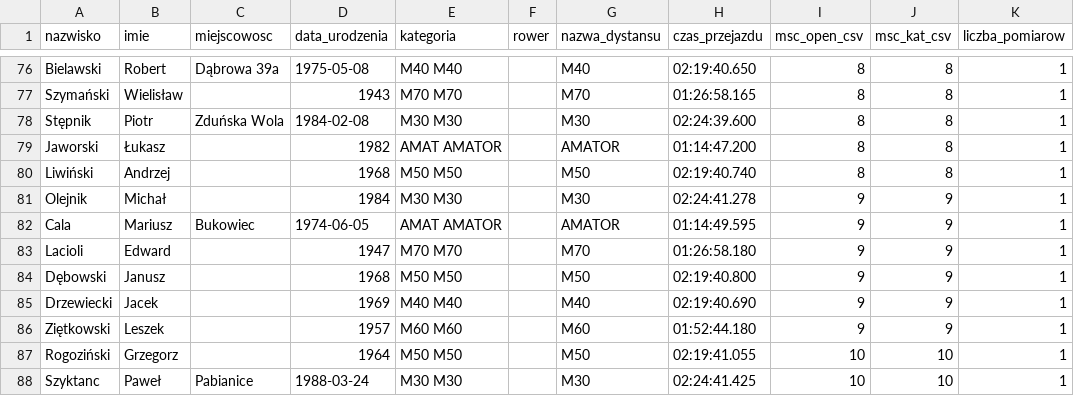
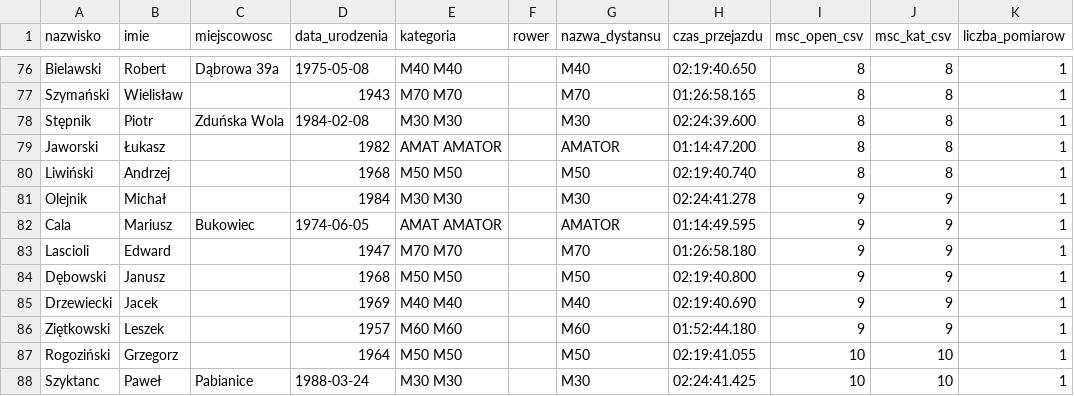
Before and after one commit to nargatte/ntime, a CSV file: NTime/AdminView/Resources/Wyniki z pomiarami Aleksandrow.csv, drawn as a sheet; only a part is shown, gaps mark what is left out; the diff names each change by its address in the sheet, - before the commit and + after, or states it on an @@ line.

```diff
--- a/NTime/AdminView/Resources/Wyniki z pomiarami Aleksandrow.csv
+++ b/NTime/AdminView/Resources/Wyniki z pomiarami Aleksandrow.csv
-A83 (nazwisko): Lacioli
+A83 (nazwisko): Lascioli
```
Also changed, not shown: NTime/AdminView/Resources/klasyki_punkty.csv, 4 other files.
